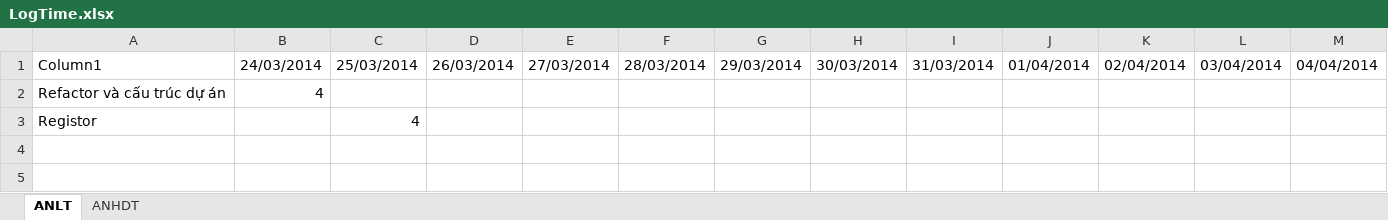
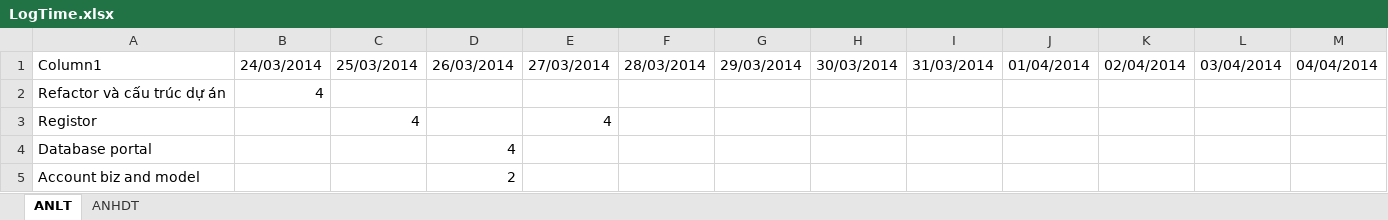
Before and after one commit to hopitio/e-com, an Excel workbook: docs/Sprint 3 - 2303 To 0504/LogTime.xlsx, sheet ANLT, drawn as a sheet; values as stored, in another font and other column widths than the file's, no borders; table styles not drawn; the diff names each change by its address in the sheet, - before the commit and + after, or states it on an @@ line.

```diff
--- a/docs/Sprint 3 - 2303 To 0504/LogTime.xlsx (sheet ANLT)
+++ b/docs/Sprint 3 - 2303 To 0504/LogTime.xlsx (sheet ANLT)
-E3: (empty)
+E3: 4
+row 4: Database portal |  |  | 4
+row 5: Account biz and model |  |  | 2
```
Also changed, not shown: sheet ANHDT, 6 other files.
